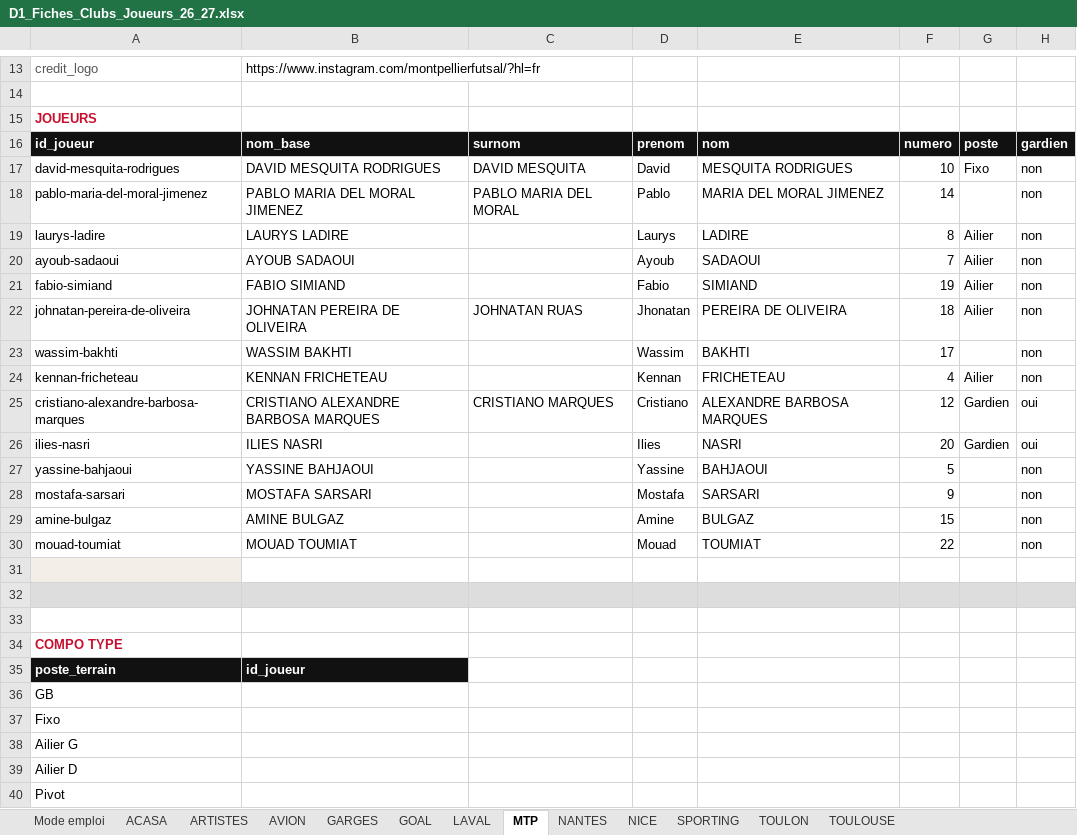
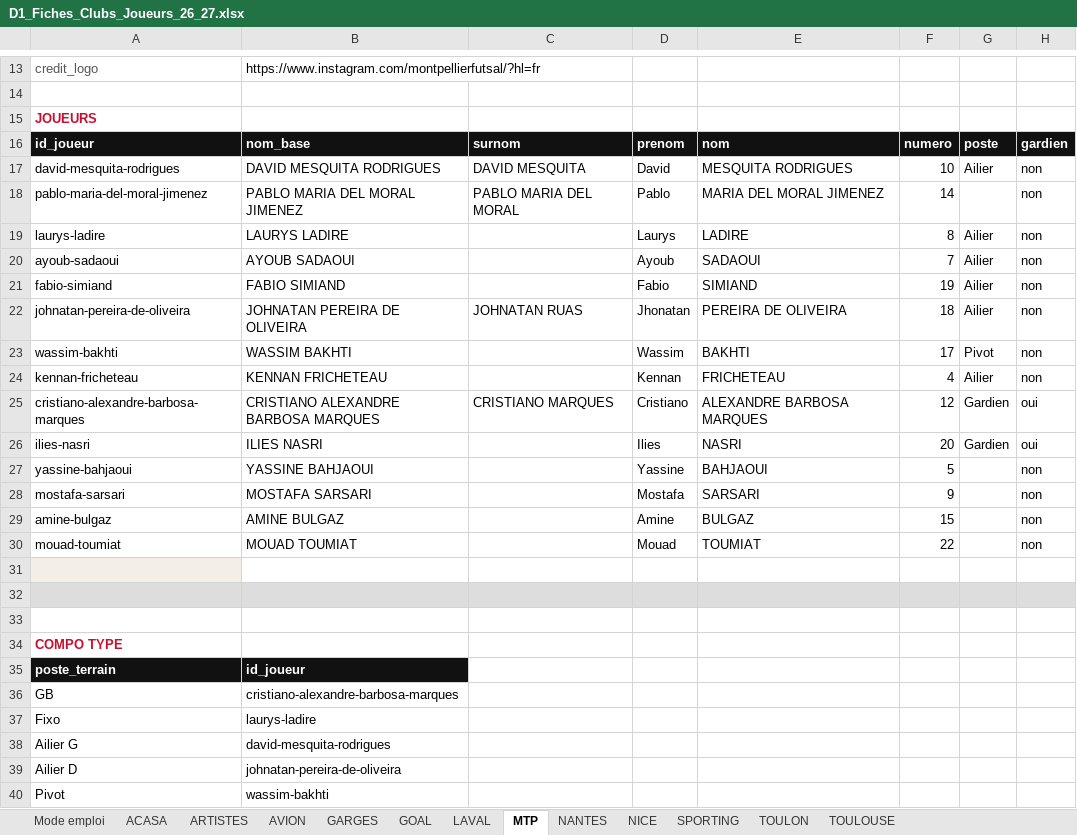
Before and after one commit to victorgeoffroy01-prog/d1-futsal-2026, an Excel workbook: D1_Fiches_Clubs_Joueurs_26_27.xlsx, sheet MTP, drawn as a sheet; only a part is shown, gaps mark what is left out; values as stored, in another font and other column widths than the file's, no borders; the diff names each change by its address in the sheet, - before the commit and + after, or states it on an @@ line.

```diff
--- a/D1_Fiches_Clubs_Joueurs_26_27.xlsx (sheet MTP)
+++ b/D1_Fiches_Clubs_Joueurs_26_27.xlsx (sheet MTP)
-G17: Fixo
+G17: Ailier
-G23: (empty)
+G23: Pivot
-B36: (empty)
+B36: cristiano-alexandre-barbosa-marques
-B37: (empty)
+B37: laurys-ladire
-B38: (empty)
+B38: david-mesquita-rodrigues
-B39: (empty)
+B39: johnatan-pereira-de-oliveira
-B40: (empty)
+B40: wassim-bakhti
```
Also changed, not shown: sheet NICE, sheet TOULOUSE, sheet GARGES, 3 other files.
